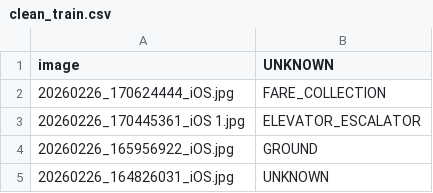
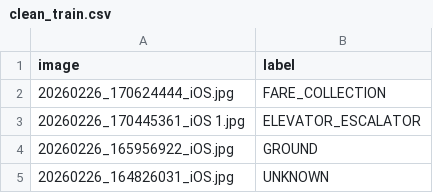
Before and after one commit to branwon03/SMART-BART, a CSV file: clean_train.csv, drawn as a sheet; only a part is shown.

Commit message:
Corrections added to clean_train.csv
Updated the labels to clean_train.csv for image classification.

```diff
--- a/clean_train.csv
+++ b/clean_train.csv
@@ -1,2 +1,2 @@
-image,UNKNOWN
+image,label
 20260226_170624444_iOS.jpg,FARE_COLLECTION
```
